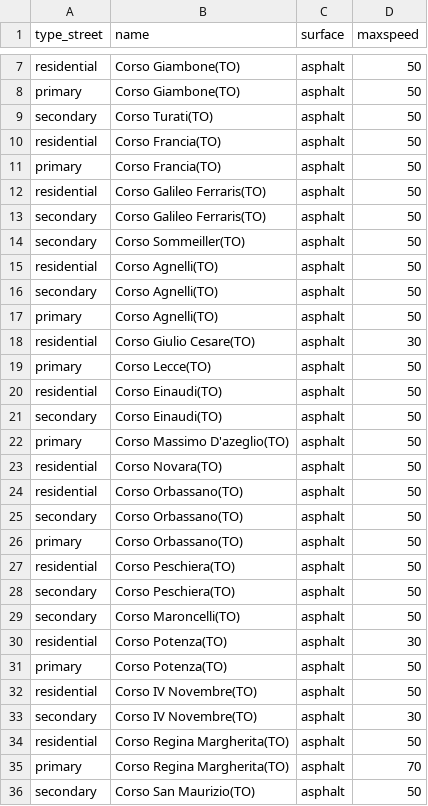
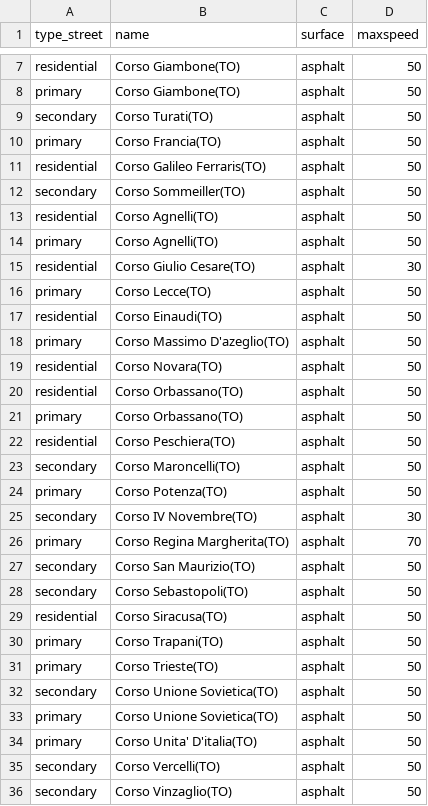
Before and after one commit to ItalianPepper/gisproject, a CSV file: local/stradeDiTorino.csv, drawn as a sheet; only a part is shown, gaps mark what is left out; the shorter side is filled out with more unchanged rows; the diff covers the shown part only; the diff names each change by its address in the sheet, - before the commit and + after, or states it on an @@ line.

Commit message:
modifica file csv stradeDiTorino.csv

```diff
--- a/local/stradeDiTorino.csv
+++ b/local/stradeDiTorino.csv
-row 10: residential | Corso Francia(TO) | asphalt | 50
-row 13: secondary | Corso Galileo Ferraris(TO) | asphalt | 50
-row 16: secondary | Corso Agnelli(TO) | asphalt | 50
-row 21: secondary | Corso Einaudi(TO) | asphalt | 50
-row 25: secondary | Corso Orbassano(TO) | asphalt | 50
-row 28: secondary | Corso Peschiera(TO) | asphalt | 50
-row 30: residential | Corso Potenza(TO) | asphalt | 30
-row 32: residential | Corso IV Novembre(TO) | asphalt | 50
-row 34: residential | Corso Regina Margherita(TO) | asphalt | 50
```
Also changed, not shown: 5 removed rows elsewhere in this file.
